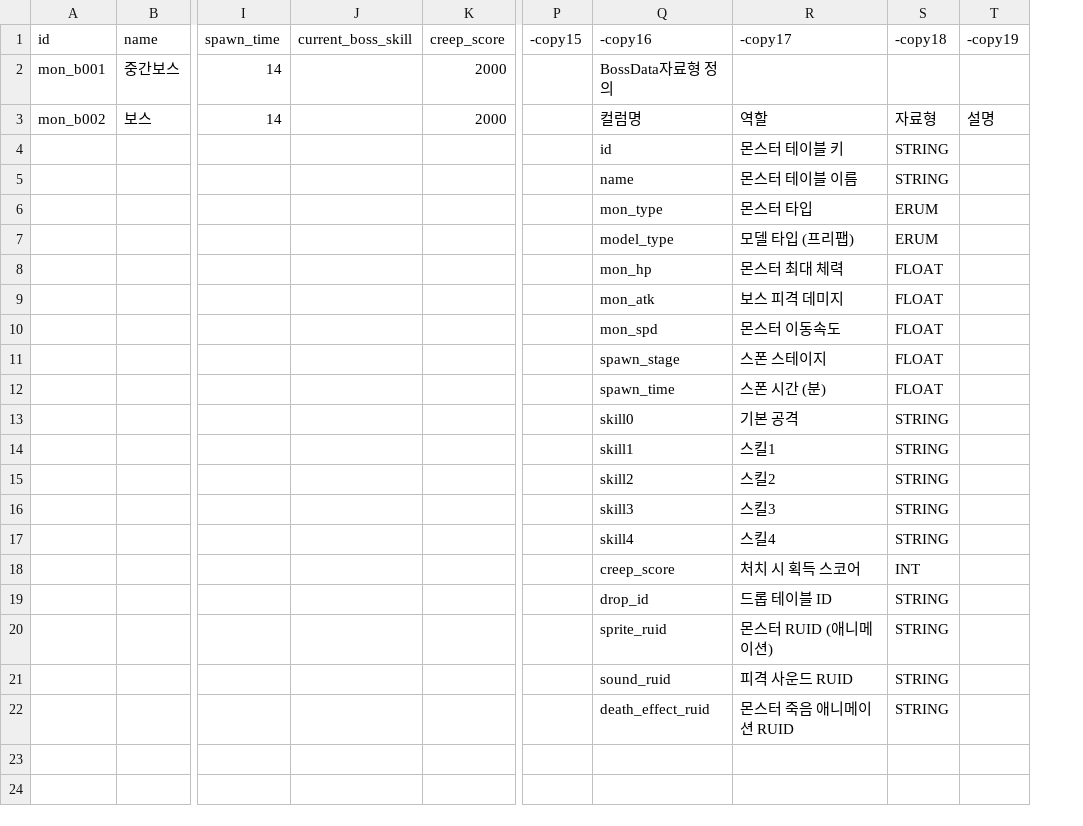
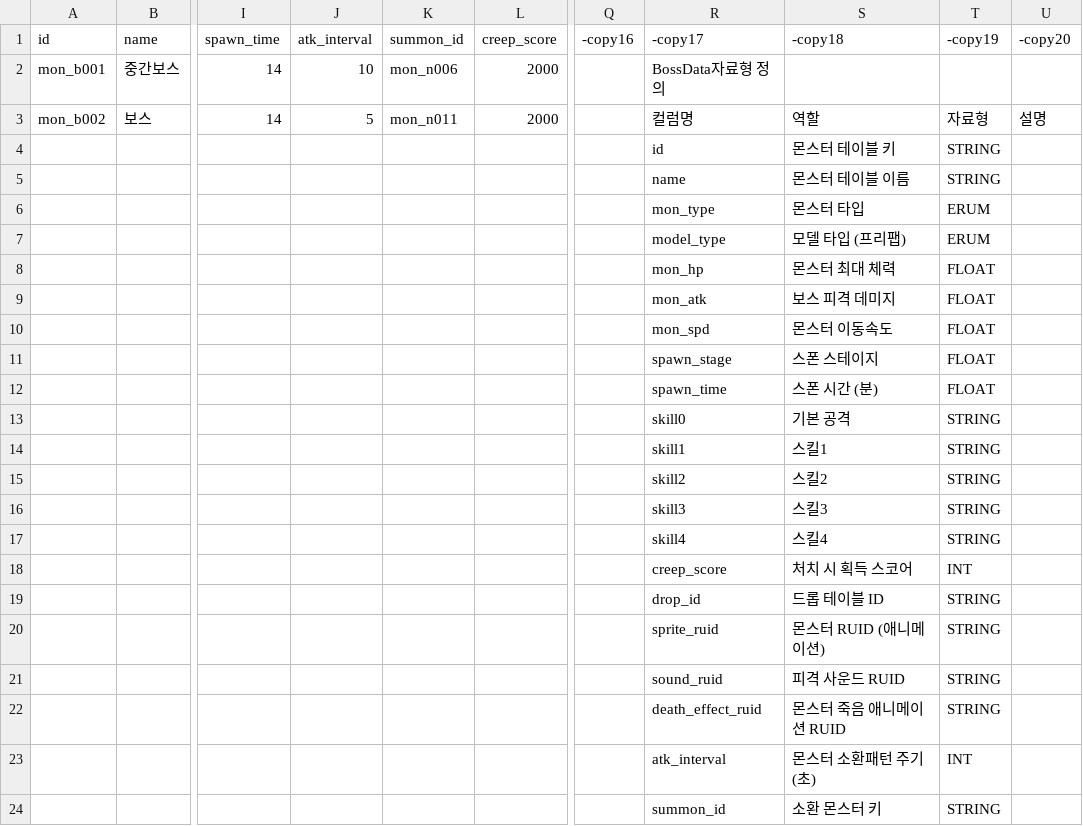
Before and after one commit to mingsuking1002/mswproject, a CSV file: mswproject/RootDesk/MyDesk/ProjectGR/Data/BossData.csv, drawn as a sheet; only a part is shown, gaps mark what is left out; removed rows and columns are numbered as before the commit, all else as after; rows hold the shown columns only; the diff names each change by its address in the sheet, - before the commit and + after, or states it on an @@ line.

```diff
--- a/mswproject/RootDesk/MyDesk/ProjectGR/Data/BossData.csv
+++ b/mswproject/RootDesk/MyDesk/ProjectGR/Data/BossData.csv
-column J (current_boss_skill), empty
+column J (atk_interval), rows 2-3: 10 | 5
+column K (summon_id), rows 2-3: mon_n006 | mon_n011
-column P (-copy15), empty
+column Q (-copy16), empty
-R1: -copy16
+R1: -copy17
-S1: -copy17
+S1: -copy18
-T1: -copy18
+T1: -copy19
-U1: -copy19
+U1: -copy20
+row 23:  |  |  |  |  |  |  | atk_interval | 몬스터 소환패턴 주기 (초) | INT
+row 24:  |  |  |  |  |  |  | summon_id | 소환 몬스터 키 | STRING
```
Also changed, not shown: mswproject/RootDesk/MyDesk/ProjectGR/Data/PassiveData.csv, 12 other files.
